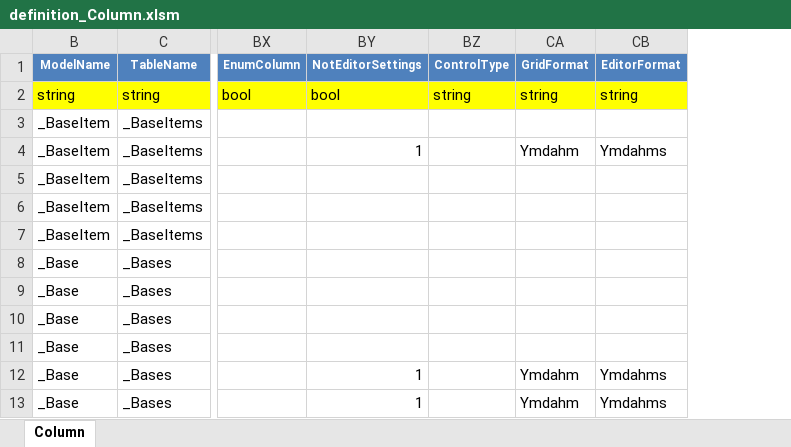
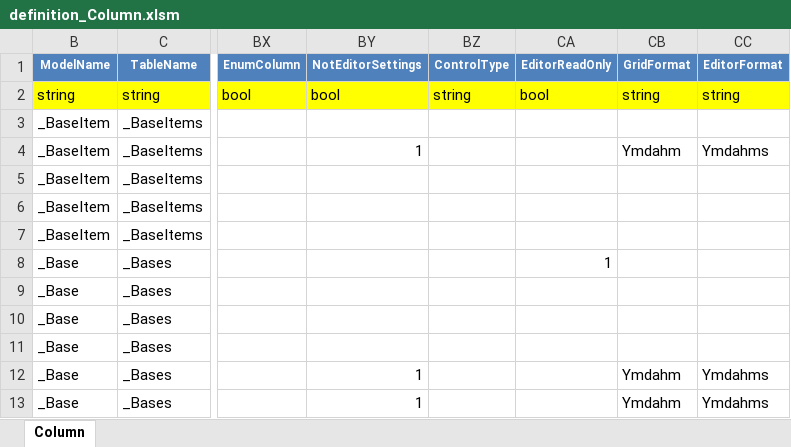
Before and after one commit to Implem/Implem.Pleasanter, an Excel workbook: Implem.Pleasanter/App_Data/Definitions/definition_Column.xlsm, sheet Column, drawn as a sheet; only a part is shown, gaps mark what is left out; values as stored, in another font and other column widths than the file's, no borders; table styles not drawn; the diff names each change by its address in the sheet, - before the commit and + after, or states it on an @@ line.

```diff
--- a/Implem.Pleasanter/App_Data/Definitions/definition_Column.xlsm (sheet Column)
+++ b/Implem.Pleasanter/App_Data/Definitions/definition_Column.xlsm (sheet Column)
+column CA (EditorReadOnly), rows 2-8: bool |  |  |  |  |  | 1
```
Also changed, not shown: 2 other files.
